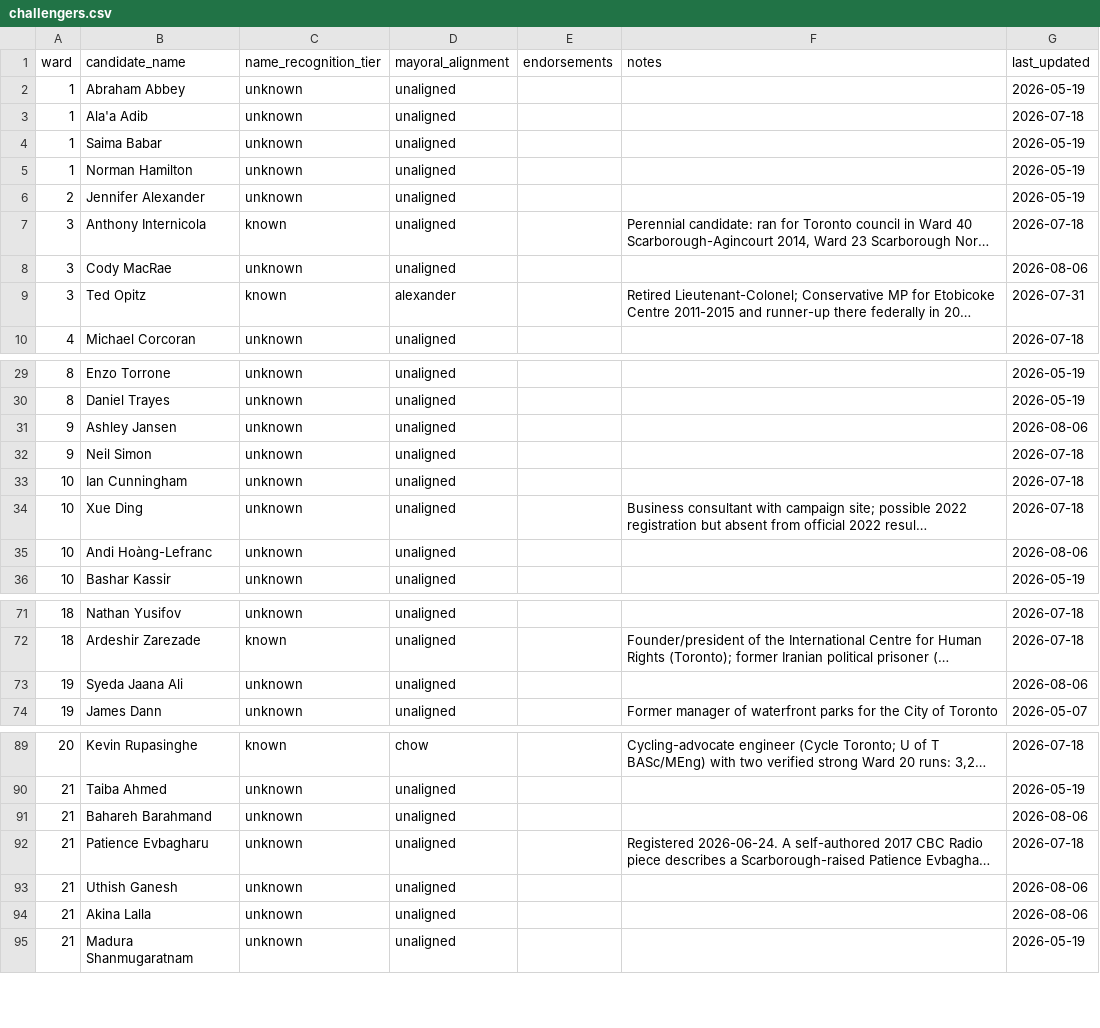
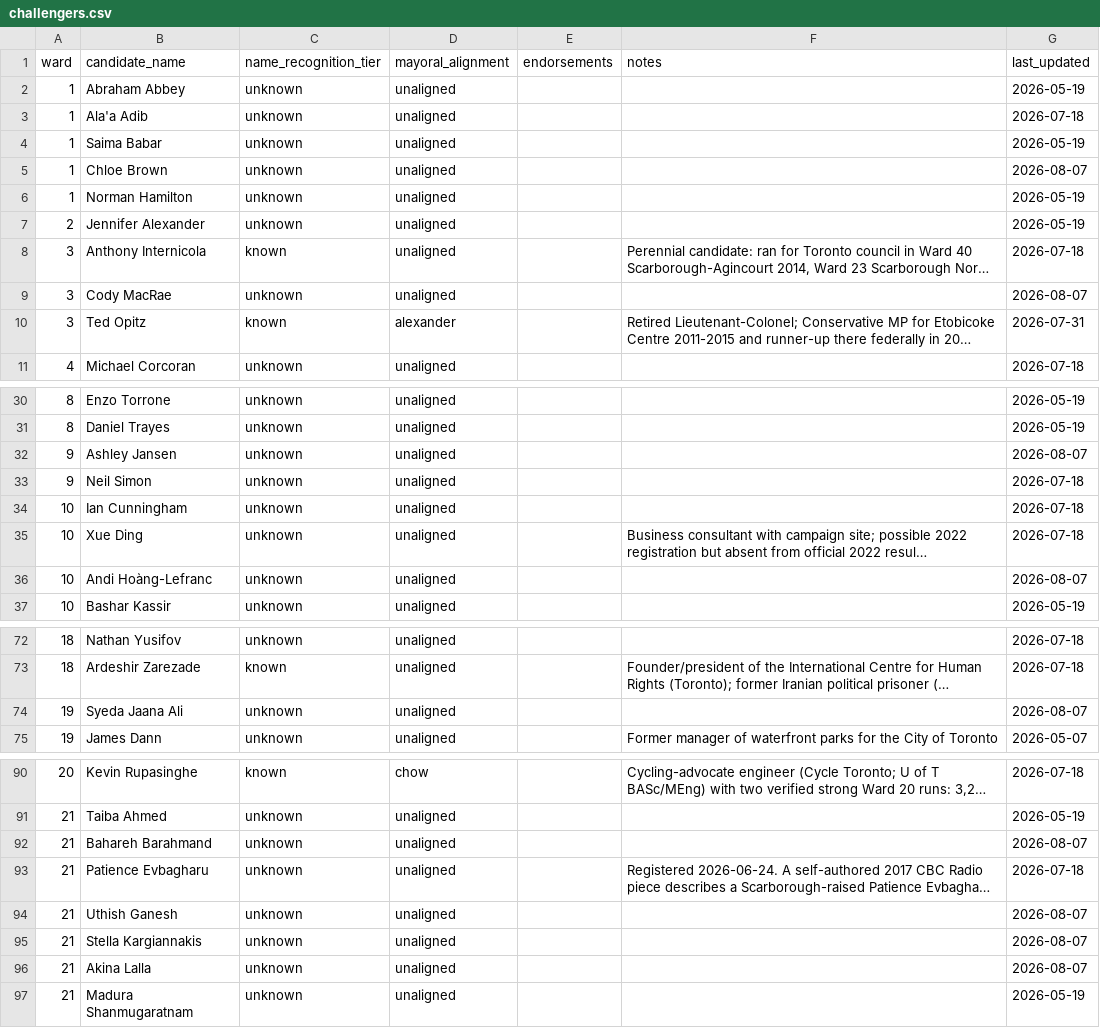
Before and after one commit to alexwolson/toronto-election-poll-tracker-data, a CSV file: data/processed/challengers.csv, drawn as a sheet; only a part is shown, gaps mark what is left out; long unchanged cells end in …; addresses are those after the commit; the diff covers the shown part only; the diff names each change by its address in the sheet, - before the commit and + after, or states it on an @@ line.

```diff
--- a/data/processed/challengers.csv
+++ b/data/processed/challengers.csv
+row 5: 1 | Chloe Brown | unknown | unaligned |  |  | 2026-08-07
-G9 (last_updated): 2026-08-06
+G9 (last_updated): 2026-08-07
-G32 (last_updated): 2026-08-06
+G32 (last_updated): 2026-08-07
-G36 (last_updated): 2026-08-06
+G36 (last_updated): 2026-08-07
-G74 (last_updated): 2026-08-06
+G74 (last_updated): 2026-08-07
-G92 (last_updated): 2026-08-06
+G92 (last_updated): 2026-08-07
-G94 (last_updated): 2026-08-06
+G94 (last_updated): 2026-08-07
+row 95: 21 | Stella Kargiannakis | unknown | unaligned |  |  | 2026-08-07
-G96 (last_updated): 2026-08-06
+G96 (last_updated): 2026-08-07
```
Also changed, not shown: 6 edited cells elsewhere in this file, data/processed/councillor_registered.csv, data/raw/candidates/councillor_registered.csv, 20 other files.
